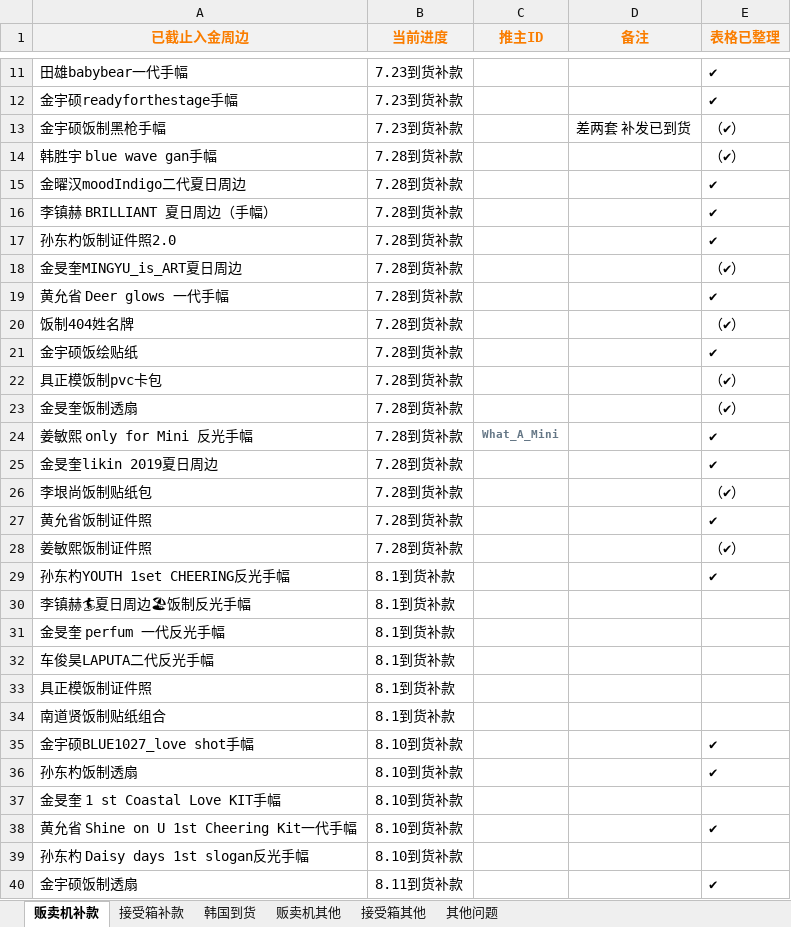
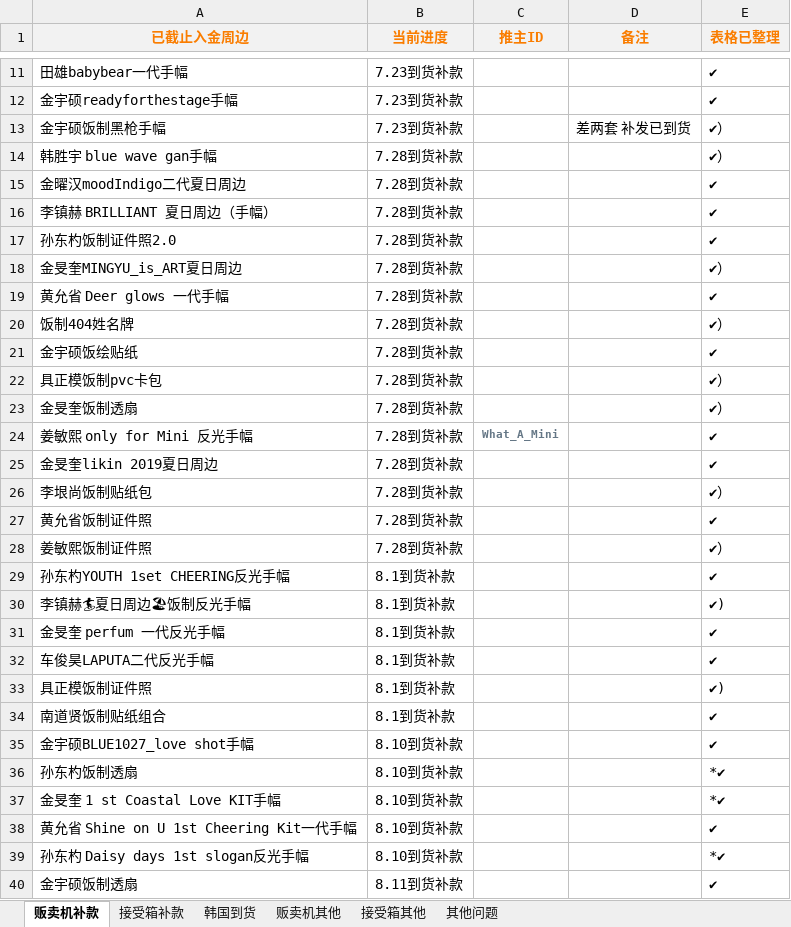
Before and after one commit to yukimi1212/404, an Excel workbook: 进度整理.xlsx, sheet 贩卖机补款, drawn as a sheet; only a part is shown, gaps mark what is left out; values as stored, in another font and other column widths than the file's, no borders; the diff covers the shown part only; the diff names each change by its address in the sheet, - before the commit and + after, or states it on an @@ line.

```diff
--- a/进度整理.xlsx (sheet 贩卖机补款)
+++ b/进度整理.xlsx (sheet 贩卖机补款)
-E13:E14 (表格已整理): （✔）
+E13:E14 (表格已整理): ✔）
-E18 (表格已整理): （✔）
+E18 (表格已整理): ✔）
-E20 (表格已整理): （✔）
+E20 (表格已整理): ✔）
-E22:E23 (表格已整理): （✔）
+E22:E23 (表格已整理): ✔）
-E26 (表格已整理): （✔）
+E26 (表格已整理): ✔）
-E28 (表格已整理): （✔）
+E28 (表格已整理): ✔）
-E30 (表格已整理): (empty)
+E30 (表格已整理): ✔)
-E31:E32 (表格已整理): (empty)
+E31:E32 (表格已整理): ✔
-E33 (表格已整理): (empty)
+E33 (表格已整理): ✔)
-E34 (表格已整理): (empty)
+E34 (表格已整理): ✔
-E36 (表格已整理): ✔
+E36 (表格已整理): *✔
-E37 (表格已整理): (empty)
+E37 (表格已整理): *✔
-E39 (表格已整理): (empty)
+E39 (表格已整理): *✔
```
Also changed, not shown: 1 added row, 1 removed row and 29 edited cells elsewhere in this sheet, sheet 韩国到货, sheet 贩卖机其他, sheet 接受箱补款, sheet 其他问题, 超话情况.xlsx, 1 other file.
